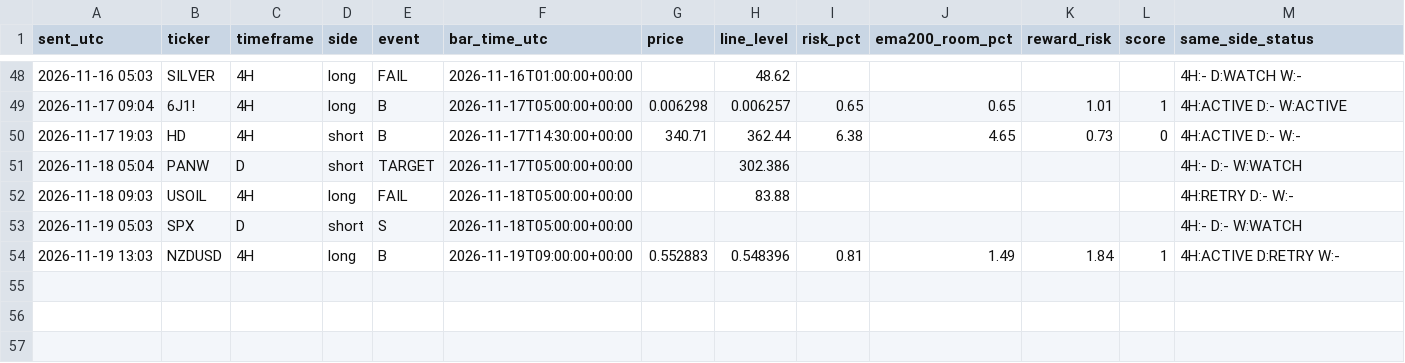
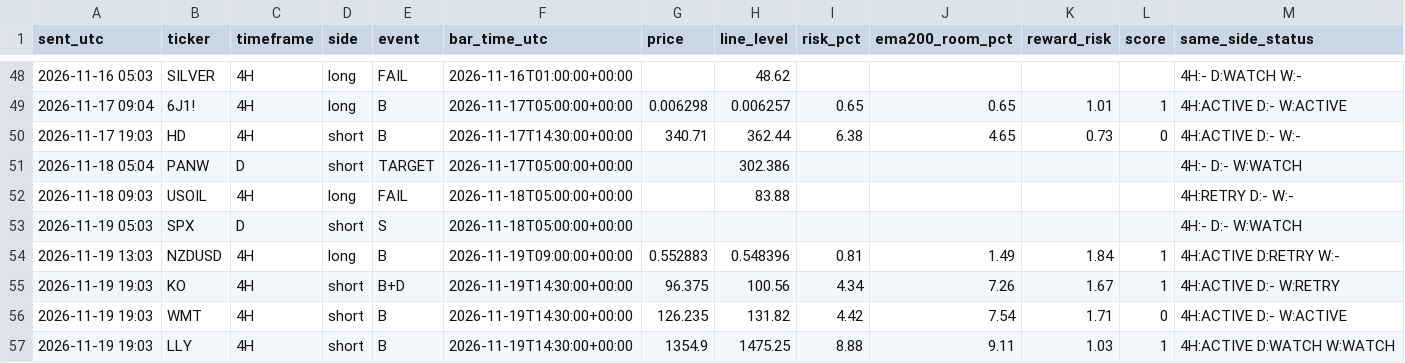
Before and after one commit to pkgfinance2022/rsi-scanner, a CSV file: alert_log.csv, drawn as a sheet; only a part is shown, gaps mark what is left out; the diff names each change by its address in the sheet, - before the commit and + after, or states it on an @@ line.

```diff
--- a/alert_log.csv
+++ b/alert_log.csv
+row 55: 2026-11-19 19:03 | KO | 4H | short | B+D | 2026-11-19T14:30:00+00:00 | 96.375 | 100.56 | 4.34 | 7.26 | 1.67 | 1 | 4H:ACTIVE D:- W:RETRY
+row 56: 2026-11-19 19:03 | WMT | 4H | short | B | 2026-11-19T14:30:00+00:00 | 126.235 | 131.82 | 4.42 | 7.54 | 1.71 | 0 | 4H:ACTIVE D:- W:ACTIVE
+row 57: 2026-11-19 19:03 | LLY | 4H | short | B | 2026-11-19T14:30:00+00:00 | 1354.9 | 1475.25 | 8.88 | 9.11 | 1.03 | 1 | 4H:ACTIVE D:WATCH W:WATCH
```
